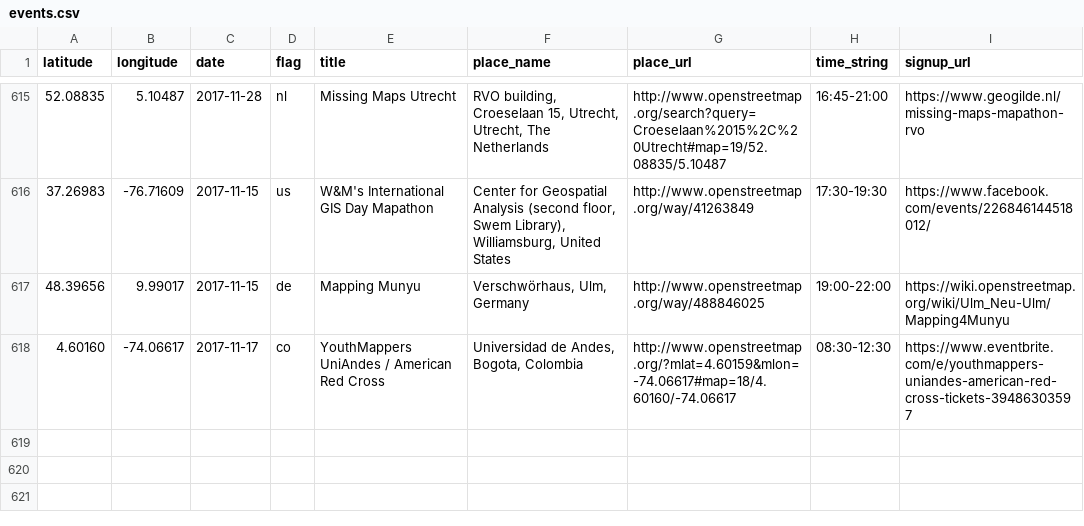
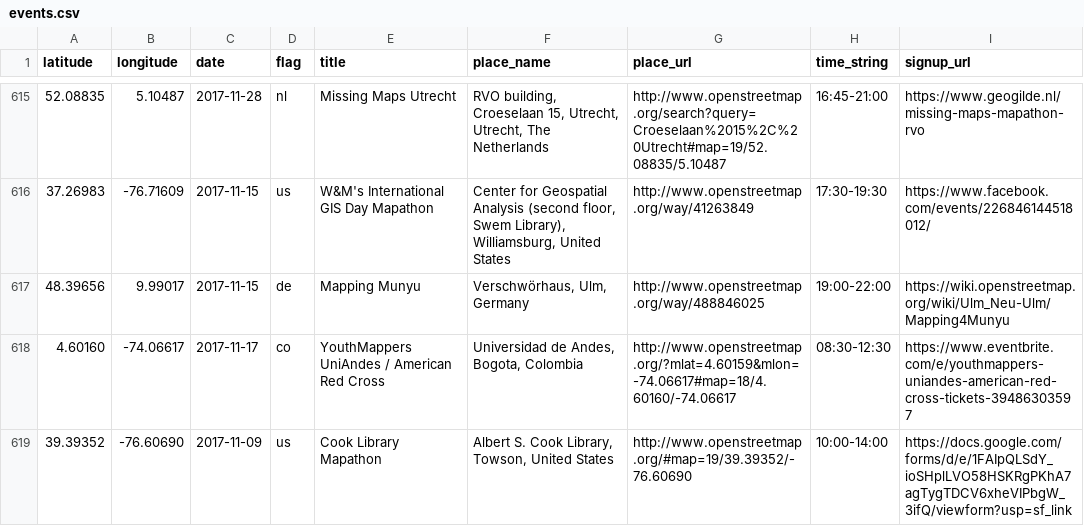
Before and after one commit to MissingMaps/events, a CSV file: events.csv, drawn as a sheet; only a part is shown, gaps mark what is left out; the diff names each change by its address in the sheet, - before the commit and + after, or states it on an @@ line.

Commit message:
Update events.csv (#170)

```diff
--- a/events.csv
+++ b/events.csv
+row 619: 39.39352 | -76.60690 | 2017-11-09 | us | Cook Library Mapathon | Albert S. Cook Library, Towson, United States | http://www.openstreetmap.org/#map=19/39.39352/-76.60690 | 10:00-14:00 | https://docs.google.com/forms/d/e/1FAIpQLSdY_ioSHplLVO58HSKRgPKhA7agTygTDCV6xheVIPbgW_3ifQ/viewform?usp=sf_link
```
